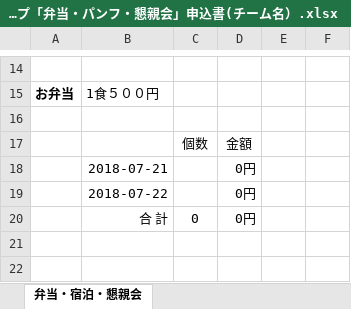
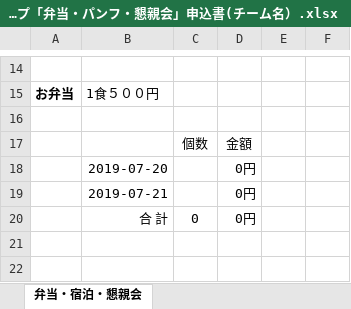
Before and after one commit to glambizm/wisusb, an Excel workbook: 平成31年度/シースリーカップ/2.一次案内/シースリーカップ「弁当・パンフ・懇親会」申込書(チーム名）.xlsx, sheet 弁当・宿泊・懇親会, drawn as a sheet; only a part is shown, gaps mark what is left out; values as stored, in another font and other column widths than the file's, no borders; conditional formats not drawn; the diff names each change by its address in the sheet, - before the commit and + after, or states it on an @@ line.

Commit message:
20190617-2

```diff
--- a/平成31年度/シースリーカップ/2.一次案内/シースリーカップ「弁当・パンフ・懇親会」申込書(チーム名）.xlsx (sheet 弁当・宿泊・懇親会)
+++ b/平成31年度/シースリーカップ/2.一次案内/シースリーカップ「弁当・パンフ・懇親会」申込書(チーム名）.xlsx (sheet 弁当・宿泊・懇親会)
-B18: 2018-07-21
+B18: 2019-07-20
-B19: 2018-07-22
+B19: 2019-07-21
```
